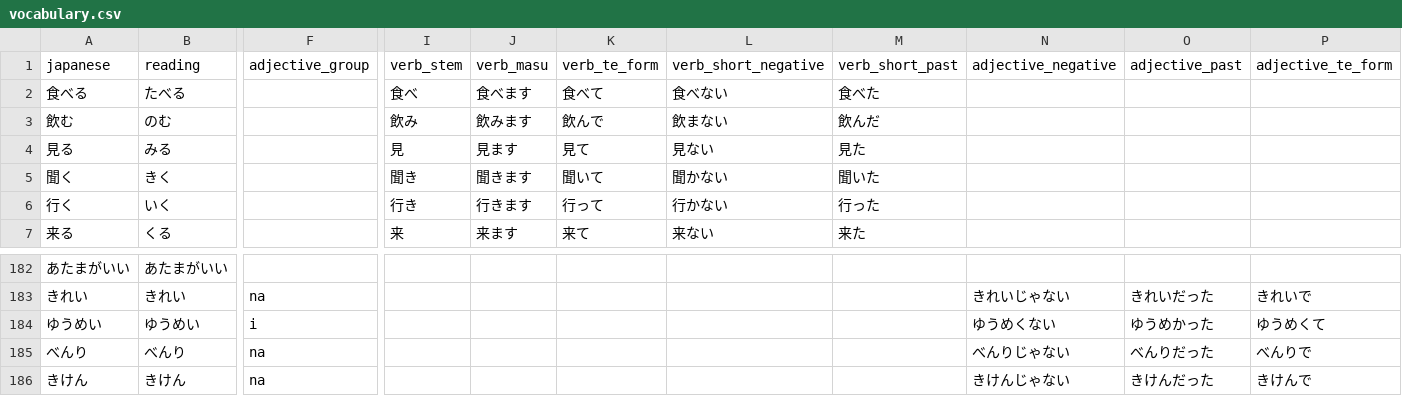
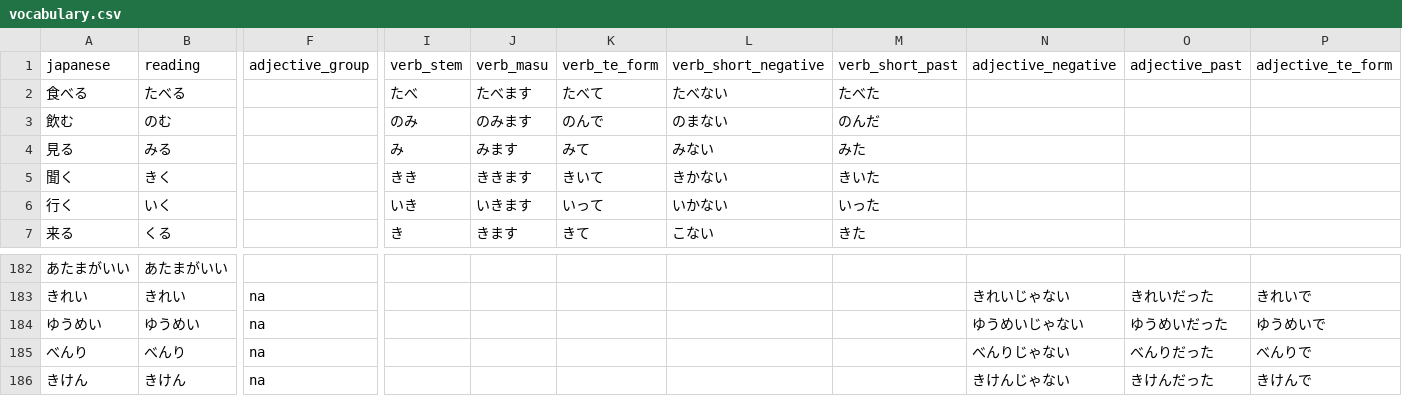
Before and after one commit to Dif0815/Japanese-Vocabulary-Trainer, a CSV file: vocabulary.csv, drawn as a sheet; only a part is shown, gaps mark what is left out; the diff covers the shown part only; the diff names each change by its address in the sheet, - before the commit and + after, or states it on an @@ line.

Commit message:
Add files via upload

```diff
--- a/vocabulary.csv
+++ b/vocabulary.csv
-I2 (verb_stem): 食べ
+I2 (verb_stem): たべ
-J2 (verb_masu): 食べます
+J2 (verb_masu): たべます
-K2 (verb_te_form): 食べて
+K2 (verb_te_form): たべて
-L2 (verb_short_negative): 食べない
+L2 (verb_short_negative): たべない
-M2 (verb_short_past): 食べた
+M2 (verb_short_past): たべた
-I3 (verb_stem): 飲み
+I3 (verb_stem): のみ
-J3 (verb_masu): 飲みます
+J3 (verb_masu): のみます
-K3 (verb_te_form): 飲んで
+K3 (verb_te_form): のんで
-L3 (verb_short_negative): 飲まない
+L3 (verb_short_negative): のまない
-M3 (verb_short_past): 飲んだ
+M3 (verb_short_past): のんだ
-I4 (verb_stem): 見
+I4 (verb_stem): み
-J4 (verb_masu): 見ます
+J4 (verb_masu): みます
-K4 (verb_te_form): 見て
+K4 (verb_te_form): みて
-L4 (verb_short_negative): 見ない
+L4 (verb_short_negative): みない
-M4 (verb_short_past): 見た
+M4 (verb_short_past): みた
-I5 (verb_stem): 聞き
+I5 (verb_stem): きき
-J5 (verb_masu): 聞きます
+J5 (verb_masu): ききます
-K5 (verb_te_form): 聞いて
+K5 (verb_te_form): きいて
-L5 (verb_short_negative): 聞かない
+L5 (verb_short_negative): きかない
-M5 (verb_short_past): 聞いた
+M5 (verb_short_past): きいた
-I6 (verb_stem): 行き
+I6 (verb_stem): いき
-J6 (verb_masu): 行きます
+J6 (verb_masu): いきます
-K6 (verb_te_form): 行って
+K6 (verb_te_form): いって
-L6 (verb_short_negative): 行かない
+L6 (verb_short_negative): いかない
-M6 (verb_short_past): 行った
+M6 (verb_short_past): いった
-I7 (verb_stem): 来
+I7 (verb_stem): き
-J7 (verb_masu): 来ます
+J7 (verb_masu): きます
-K7 (verb_te_form): 来て
+K7 (verb_te_form): きて
-L7 (verb_short_negative): 来ない
+L7 (verb_short_negative): こない
-M7 (verb_short_past): 来た
+M7 (verb_short_past): きた
-F184 (adjective_group): i
+F184 (adjective_group): na
-N184 (adjective_negative): ゆうめくない
+N184 (adjective_negative): ゆうめいじゃない
-O184 (adjective_past): ゆうめかった
+O184 (adjective_past): ゆうめいだった
-P184 (adjective_te_form): ゆうめくて
+P184 (adjective_te_form): ゆうめいで
```
Also changed, not shown: 62 edited cells elsewhere in this file.
